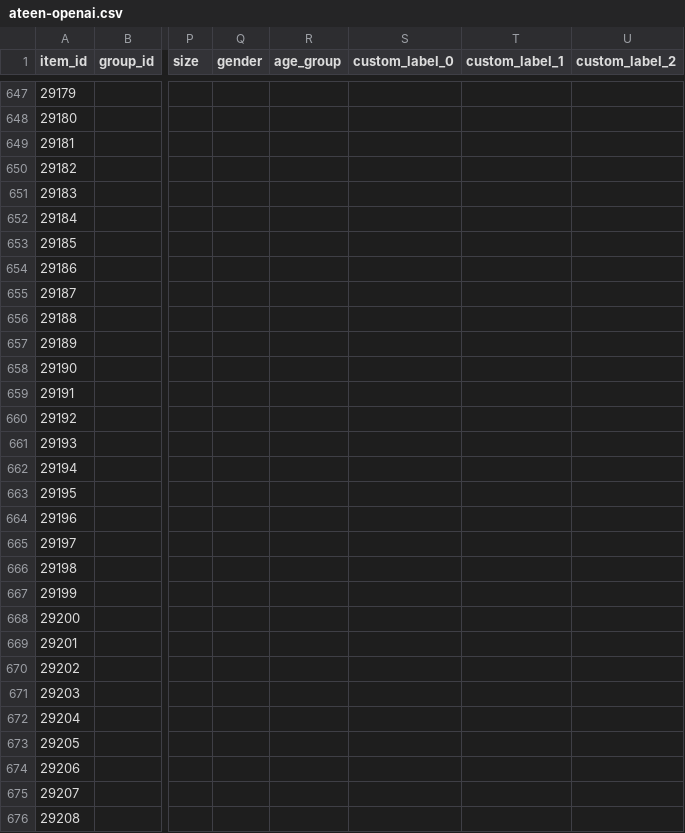
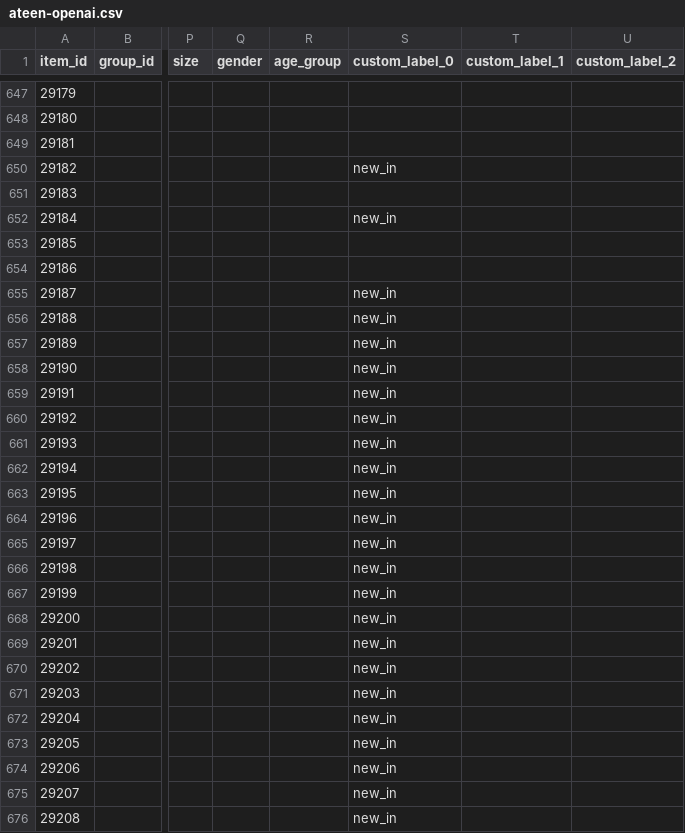
Before and after one commit to gestaoanuncios-coder/ateen-feed, a CSV file: docs/ateen-openai.csv, drawn as a sheet; only a part is shown, gaps mark what is left out; the diff covers the shown part only; the diff names each change by its address in the sheet, - before the commit and + after, or states it on an @@ line.

Commit message:
Atualiza feed 2026-09-22

```diff
--- a/docs/ateen-openai.csv
+++ b/docs/ateen-openai.csv
-S650 (custom_label_0): (empty)
+S650 (custom_label_0): new_in
-S652 (custom_label_0): (empty)
+S652 (custom_label_0): new_in
-S655:S676 (custom_label_0): (empty)
+S655:S676 (custom_label_0): new_in
```
Also changed, not shown: 160 edited cells elsewhere in this file.
